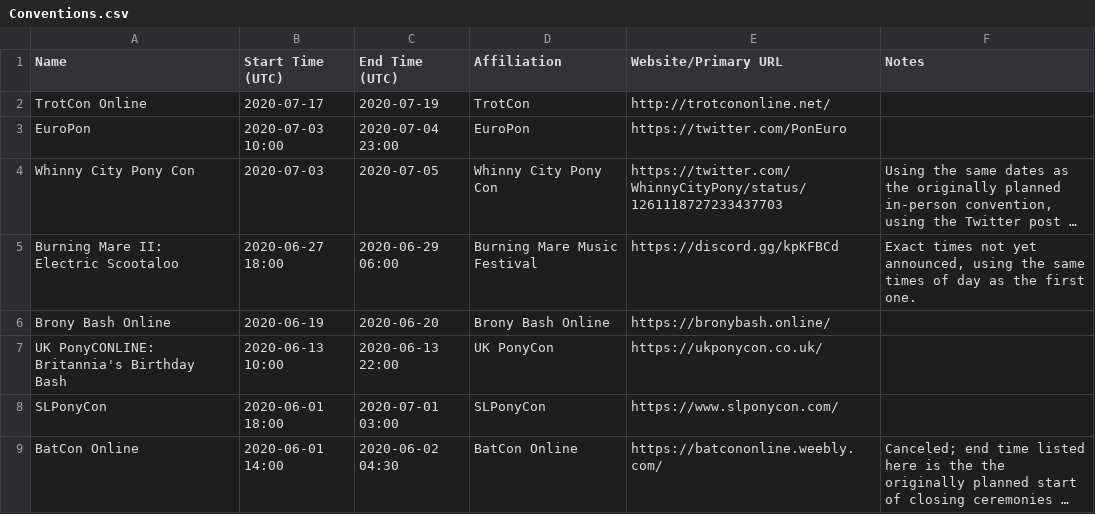
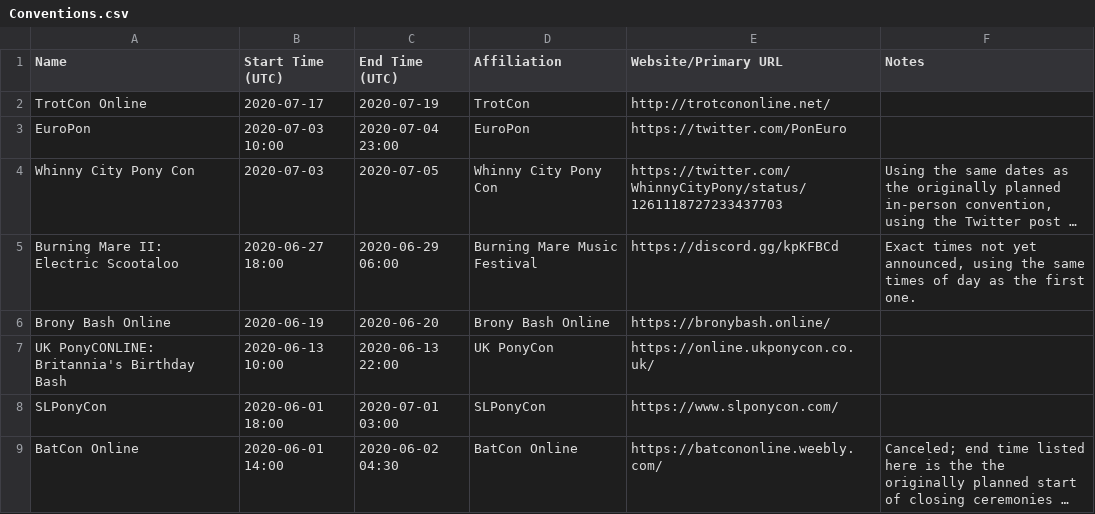
Before and after one commit to jack126guy/online-pony-events-covid-19, a CSV file: Conventions.csv, drawn as a sheet; only a part is shown; long unchanged cells end in ….

Commit message:
Update website for UKPonyCONLINE

```diff
--- a/Conventions.csv
+++ b/Conventions.csv
@@ -6,3 +6,3 @@ Burning Mare II: Electric Scootaloo,2020-06-27 18:00,2020-06-29 06:00,Burning Ma
 Brony Bash Online,2020-06-19,2020-06-20,Brony Bash Online,https://bronybash.online/,
-UK PonyCONLINE: Britannia's Birthday Bash,2020-06-13 10:00,2020-06-13 22:00,UK PonyCon,https://ukponycon.co.uk/,
+UK PonyCONLINE: Britannia's Birthday Bash,2020-06-13 10:00,2020-06-13 22:00,UK PonyCon,https://online.ukponycon.co.uk/,
 SLPonyCon,2020-06-01 18:00,2020-07-01 03:00,SLPonyCon,https://www.slponycon.com/,
```
